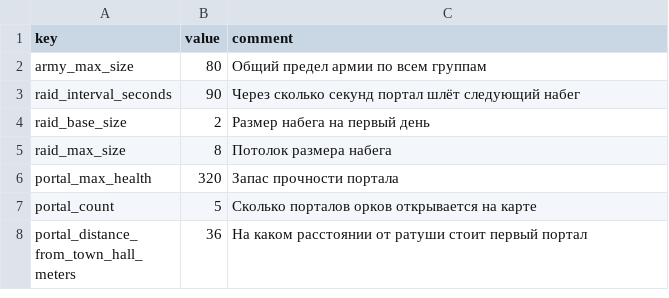
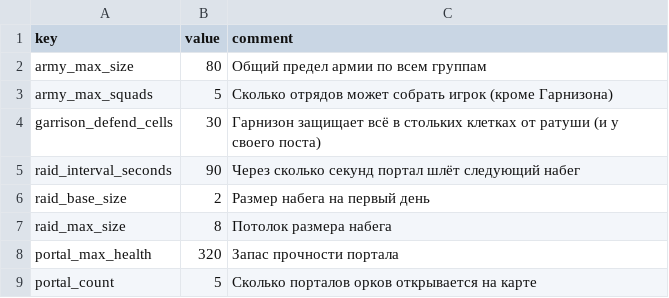
Before and after one commit to Safronov-Siarhei/CityBuilding, a CSV file: Assets/_Project/Balance/economy.csv, drawn as a sheet; only a part is shown; the shorter side is filled out with more unchanged rows.

```diff
--- a/Assets/_Project/Balance/economy.csv
+++ b/Assets/_Project/Balance/economy.csv
@@ -2,2 +2,4 @@ key,value,comment
 army_max_size,80,Общий предел армии по всем группам
+army_max_squads,5,Сколько отрядов может собрать игрок (кроме Гарнизона)
+garrison_defend_cells,30,"Гарнизон защищает всё в стольких клетках от ратуши (и у своего поста)"
 raid_interval_seconds,90,Через сколько секунд портал шлёт следующий набег
```
Also changed, not shown: Assets/_Project/Balance/localization.csv, 24 other files.
